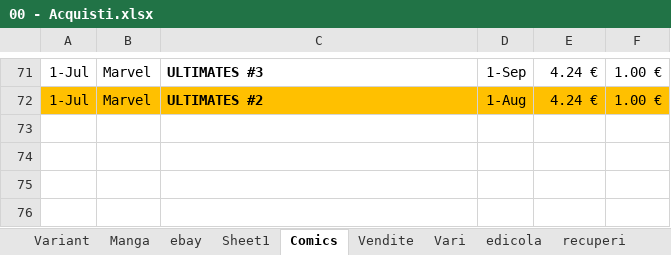
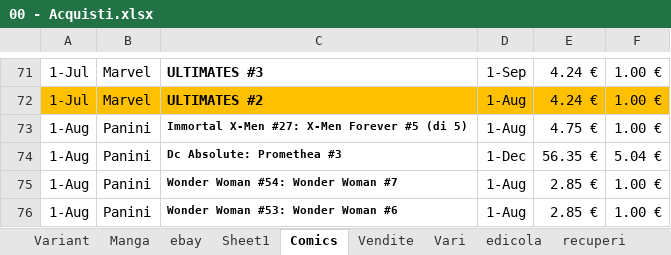
Before and after one commit to sorrentmutie/repoprivatafumetti, an Excel workbook: 00 - Acquisti.xlsx, sheet Comics, drawn as a sheet; only a part is shown, gaps mark what is left out; values as stored, in another font and other column widths than the file's, no borders; the diff names each change by its address in the sheet, - before the commit and + after, or states it on an @@ line.

```diff
--- a/00 - Acquisti.xlsx (sheet Comics)
+++ b/00 - Acquisti.xlsx (sheet Comics)
+row 73: 1-Aug | Panini | Immortal X-Men #27: X-Men Forever #5 (di 5) | 1-Aug | 4.75 € | 1.00 €
+row 74: 1-Aug | Panini | Dc Absolute: Promethea #3 | 1-Dec | 56.35 € | 5.04 €
+row 75: 1-Aug | Panini | Wonder Woman #54: Wonder Woman #7 | 1-Aug | 2.85 € | 1.00 €
+row 76: 1-Aug | Panini | Wonder Woman #53: Wonder Woman #6 | 1-Aug | 2.85 € | 1.00 €
```
Also changed, not shown: sheet Variant, sheet Manga, Collezione.xlsx, Image.xlsx.
